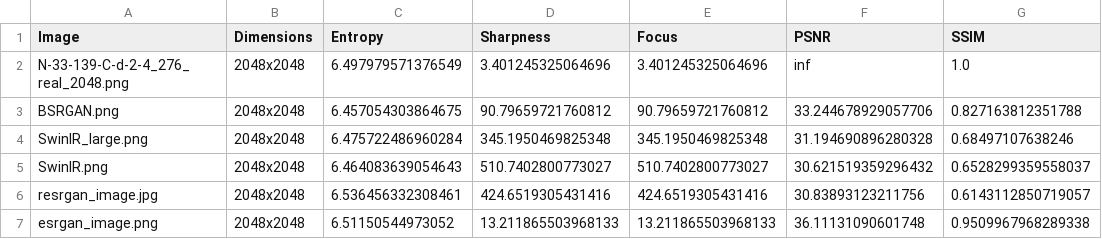
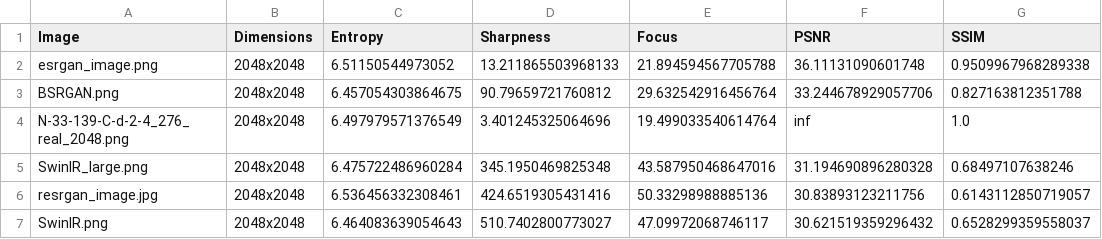
Before and after one commit to CRS5226/landcoverai_GAN, a CSV file: image_metrics_2048.csv, drawn as a sheet.

```diff
--- a/image_metrics_2048.csv
+++ b/image_metrics_2048.csv
@@ -1,7 +1,7 @@
 Image,Dimensions,Entropy,Sharpness,Focus,PSNR,SSIM
-N-33-139-C-d-2-4_276_real_2048.png,2048x2048,6.497979571376549,3.401245325064696,3.401245325064696,inf,1.0
-BSRGAN.png,2048x2048,6.457054303864675,90.79659721760812,90.79659721760812,33.244678929057706,0.827163812351788
-SwinIR_large.png,2048x2048,6.475722486960284,345.1950469825348,345.1950469825348,31.194690896280328,0.68497107638246
-SwinIR.png,2048x2048,6.464083639054643,510.7402800773027,510.7402800773027,30.621519359296432,0.6528299359558037
-resrgan_image.jpg,2048x2048,6.536456332308461,424.6519305431416,424.6519305431416,30.83893123211756,0.6143112850719057
-esrgan_image.png,2048x2048,6.51150544973052,13.211865503968133,13.211865503968133,36.11131090601748,0.9509967968289338
+esrgan_image.png,2048x2048,6.51150544973052,13.211865503968133,21.894594567705788,36.11131090601748,0.9509967968289338
+BSRGAN.png,2048x2048,6.457054303864675,90.79659721760812,29.632542916456764,33.244678929057706,0.827163812351788
+N-33-139-C-d-2-4_276_real_2048.png,2048x2048,6.497979571376549,3.401245325064696,19.499033540614764,inf,1.0
+SwinIR_large.png,2048x2048,6.475722486960284,345.1950469825348,43.587950468647016,31.194690896280328,0.68497107638246
+resrgan_image.jpg,2048x2048,6.536456332308461,424.6519305431416,50.33298988885136,30.83893123211756,0.6143112850719057
+SwinIR.png,2048x2048,6.464083639054643,510.7402800773027,47.09972068746117,30.621519359296432,0.6528299359558037
```
Also changed, not shown: all_resized_image_metrics.csv, image_metrics_512.csv, 1 other file.
